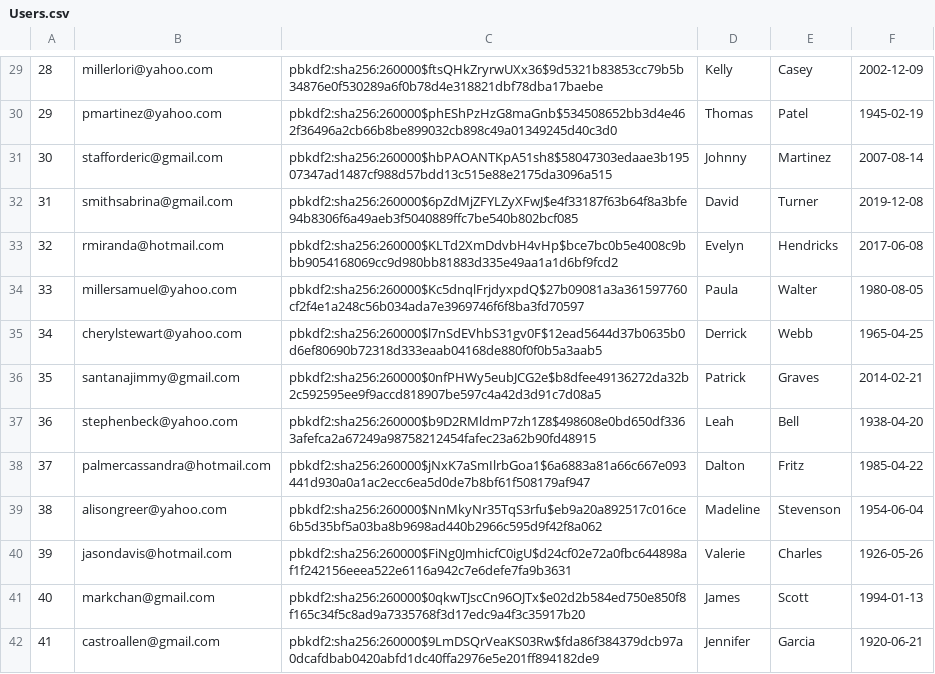
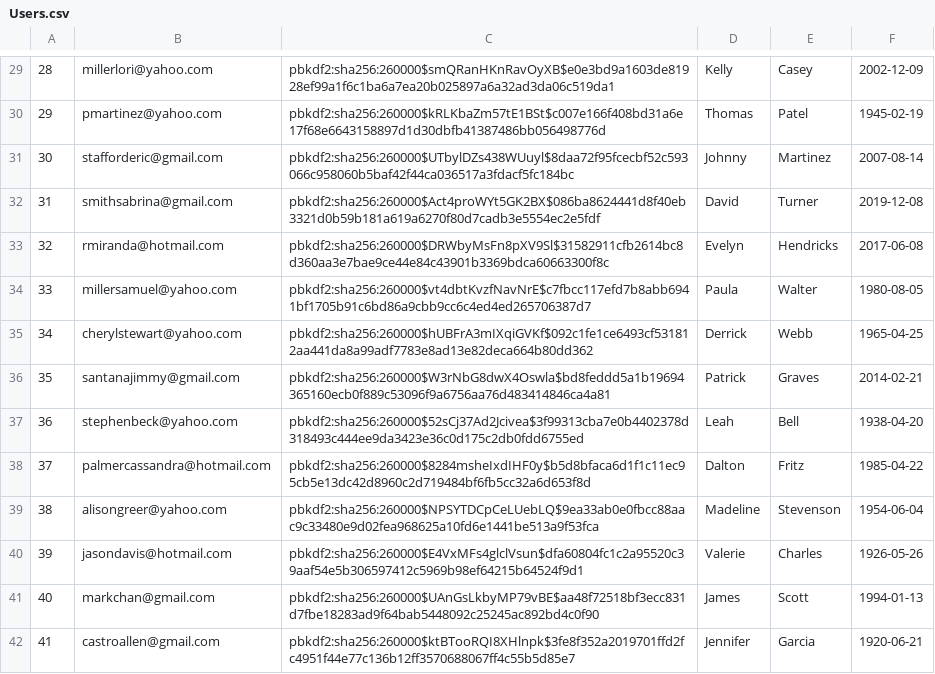
Before and after one commit to zsofiawalter/thriftyCarrot, a CSV file: Users.csv, drawn as a sheet; only a part is shown, gaps mark what is left out; the diff covers the shown part only.

```diff
--- a/Users.csv
+++ b/Users.csv
@@ -29,14 +29,14 @@
-"28","millerlori@yahoo.com","pbkdf2:sha256:260000$ftsQHkZryrwUXx36$9d5321b83853cc79b5b34876e0f530289a6f0b78d4e318821dbf78dba17baebe","Kelly","Casey","2002-12-09"
-"29","pmartinez@yahoo.com","pbkdf2:sha256:260000$phEShPzHzG8maGnb$534508652bb3d4e462f36496a2cb66b8be899032cb898c49a01349245d40c3d0","Thomas","Patel","1945-02-19"
-"30","stafforderic@gmail.com","pbkdf2:sha256:260000$hbPAOANTKpA51sh8$58047303edaae3b19507347ad1487cf988d57bdd13c515e88e2175da3096a515","Johnny","Martinez","2007-08-14"
-"31","smithsabrina@gmail.com","pbkdf2:sha256:260000$6pZdMjZFYLZyXFwJ$e4f33187f63b64f8a3bfe94b8306f6a49aeb3f5040889ffc7be540b802bcf085","David","Turner","2019-12-08"
-"32","rmiranda@hotmail.com","pbkdf2:sha256:260000$KLTd2XmDdvbH4vHp$bce7bc0b5e4008c9bbb9054168069cc9d980bb81883d335e49aa1a1d6bf9fcd2","Evelyn","Hendricks","2017-06-08"
-"33","millersamuel@yahoo.com","pbkdf2:sha256:260000$Kc5dnqlFrjdyxpdQ$27b09081a3a361597760cf2f4e1a248c56b034ada7e3969746f6f8ba3fd70597","Paula","Walter","1980-08-05"
-"34","cherylstewart@yahoo.com","pbkdf2:sha256:260000$l7nSdEVhbS31gv0F$12ead5644d37b0635b0d6ef80690b72318d333eaab04168de880f0f0b5a3aab5","Derrick","Webb","1965-04-25"
-"35","santanajimmy@gmail.com","pbkdf2:sha256:260000$0nfPHWy5eubJCG2e$b8dfee49136272da32b2c592595ee9f9accd818907be597c4a42d3d91c7d08a5","Patrick","Graves","2014-02-21"
-"36","stephenbeck@yahoo.com","pbkdf2:sha256:260000$b9D2RMldmP7zh1Z8$498608e0bd650df3363afefca2a67249a98758212454fafec23a62b90fd48915","Leah","Bell","1938-04-20"
-"37","palmercassandra@hotmail.com","pbkdf2:sha256:260000$jNxK7aSmIlrbGoa1$6a6883a81a66c667e093441d930a0a1ac2ecc6ea5d0de7b8bf61f508179af947","Dalton","Fritz","1985-04-22"
-"38","alisongreer@yahoo.com","pbkdf2:sha256:260000$NnMkyNr35TqS3rfu$eb9a20a892517c016ce6b5d35bf5a03ba8b9698ad440b2966c595d9f42f8a062","Madeline","Stevenson","1954-06-04"
-"39","jasondavis@hotmail.com","pbkdf2:sha256:260000$FiNg0JmhicfC0igU$d24cf02e72a0fbc644898af1f242156eeea522e6116a942c7e6defe7fa9b3631","Valerie","Charles","1926-05-26"
-"40","markchan@gmail.com","pbkdf2:sha256:260000$0qkwTJscCn96OJTx$e02d2b584ed750e850f8f165c34f5c8ad9a7335768f3d17edc9a4f3c35917b20","James","Scott","1994-01-13"
-"41","castroallen@gmail.com","pbkdf2:sha256:260000$9LmDSQrVeaKS03Rw$fda86f384379dcb97a0dcafdbab0420abfd1dc40ffa2976e5e201ff894182de9","Jennifer","Garcia","1920-06-21"
+"28","millerlori@yahoo.com","pbkdf2:sha256:260000$smQRanHKnRavOyXB$e0e3bd9a1603de81928ef99a1f6c1ba6a7ea20b025897a6a32ad3da06c519da1","Kelly","Casey","2002-12-09"
+"29","pmartinez@yahoo.com","pbkdf2:sha256:260000$kRLKbaZm57tE1BSt$c007e166f408bd31a6e17f68e6643158897d1d30dbfb41387486bb056498776d","Thomas","Patel","1945-02-19"
+"30","stafforderic@gmail.com","pbkdf2:sha256:260000$UTbylDZs438WUuyl$8daa72f95fcecbf52c593066c958060b5baf42f44ca036517a3fdacf5fc184bc","Johnny","Martinez","2007-08-14"
+"31","smithsabrina@gmail.com","pbkdf2:sha256:260000$Act4proWYt5GK2BX$086ba8624441d8f40eb3321d0b59b181a619a6270f80d7cadb3e5554ec2e5fdf","David","Turner","2019-12-08"
+"32","rmiranda@hotmail.com","pbkdf2:sha256:260000$DRWbyMsFn8pXV9Sl$31582911cfb2614bc8d360aa3e7bae9ce44e84c43901b3369bdca60663300f8c","Evelyn","Hendricks","2017-06-08"
+"33","millersamuel@yahoo.com","pbkdf2:sha256:260000$vt4dbtKvzfNavNrE$c7fbcc117efd7b8abb6941bf1705b91c6bd86a9cbb9cc6c4ed4ed265706387d7","Paula","Walter","1980-08-05"
+"34","cherylstewart@yahoo.com","pbkdf2:sha256:260000$hUBFrA3mIXqiGVKf$092c1fe1ce6493cf531812aa441da8a99adf7783e8ad13e82deca664b80dd362","Derrick","Webb","1965-04-25"
+"35","santanajimmy@gmail.com","pbkdf2:sha256:260000$W3rNbG8dwX4Oswla$bd8feddd5a1b19694365160ecb0f889c53096f9a6756aa76d483414846ca4a81","Patrick","Graves","2014-02-21"
+"36","stephenbeck@yahoo.com","pbkdf2:sha256:260000$52sCj37Ad2Jcivea$3f99313cba7e0b4402378d318493c444ee9da3423e36c0d175c2db0fdd6755ed","Leah","Bell","1938-04-20"
+"37","palmercassandra@hotmail.com","pbkdf2:sha256:260000$8284msheIxdIHF0y$b5d8bfaca6d1f1c11ec95cb5e13dc42d8960c2d719484bf6fb5cc32a6d653f8d","Dalton","Fritz","1985-04-22"
+"38","alisongreer@yahoo.com","pbkdf2:sha256:260000$NPSYTDCpCeLUebLQ$9ea33ab0e0fbcc88aac9c33480e9d02fea968625a10fd6e1441be513a9f53fca","Madeline","Stevenson","1954-06-04"
+"39","jasondavis@hotmail.com","pbkdf2:sha256:260000$E4VxMFs4glclVsun$dfa60804fc1c2a95520c39aaf54e5b306597412c5969b98ef64215b64524f9d1","Valerie","Charles","1926-05-26"
+"40","markchan@gmail.com","pbkdf2:sha256:260000$UAnGsLkbyMP79vBE$aa48f72518bf3ecc831d7fbe18283ad9f64bab5448092c25245ac892bd4c0f90","James","Scott","1994-01-13"
+"41","castroallen@gmail.com","pbkdf2:sha256:260000$ktBTooRQI8XHlnpk$3fe8f352a2019701ffd2fc4951f44e77c136b12ff3570688067ff4c55b5d85e7","Jennifer","Garcia","1920-06-21"
```
Also changed, not shown: 86 edited cells elsewhere in this file, Products.csv, 3 other files.
